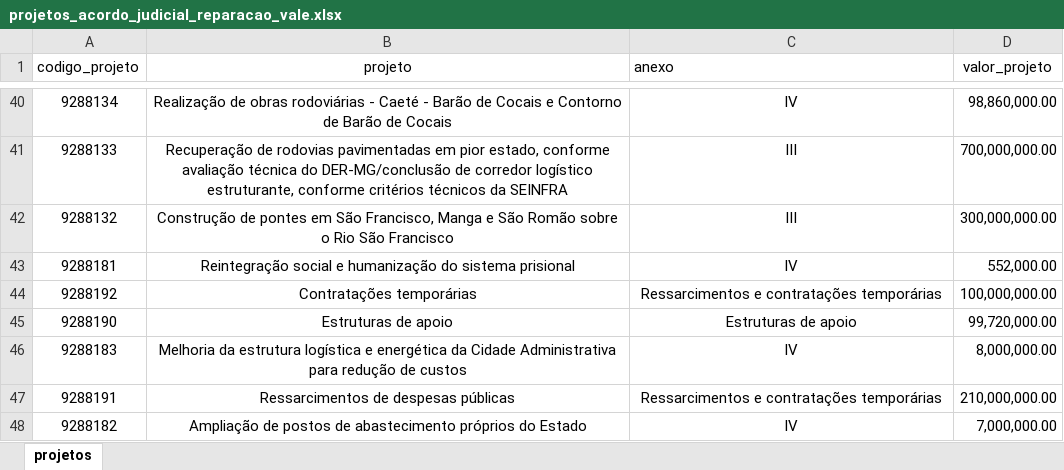
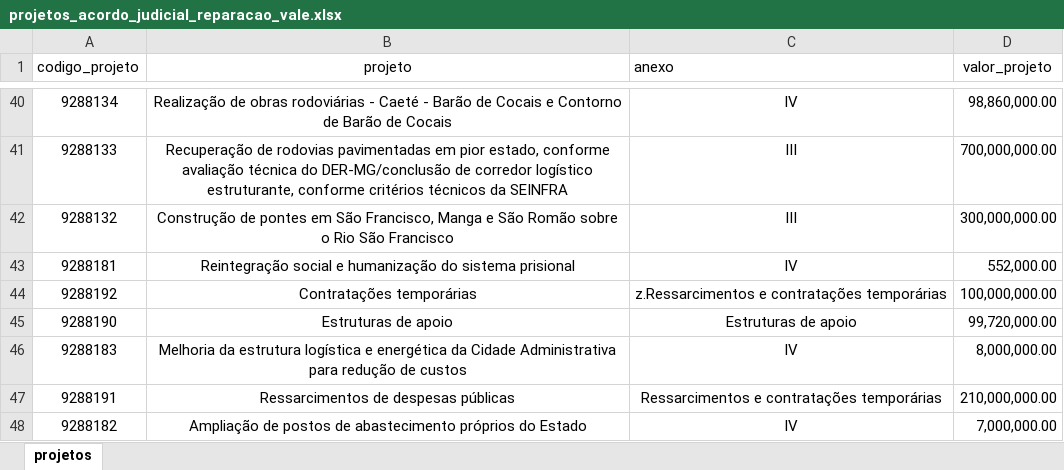
Before and after one commit to transparencia-mg/acordo-judicial-reparacao-vale-projetos, an Excel workbook: data/raw/projetos_acordo_judicial_reparacao_vale.xlsx, sheet projetos, drawn as a sheet; only a part is shown, gaps mark what is left out; values as stored, in another font and other column widths than the file's, no borders; the diff names each change by its address in the sheet, - before the commit and + after, or states it on an @@ line.

Commit message:
Testa validação de arquivo

```diff
--- a/data/raw/projetos_acordo_judicial_reparacao_vale.xlsx (sheet projetos)
+++ b/data/raw/projetos_acordo_judicial_reparacao_vale.xlsx (sheet projetos)
-C44 (anexo): Ressarcimentos e contratações temporárias
+C44 (anexo): z.Ressarcimentos e contratações temporárias
```
